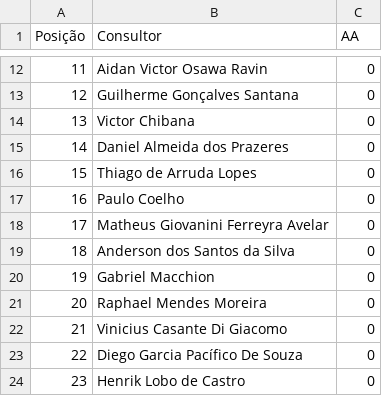
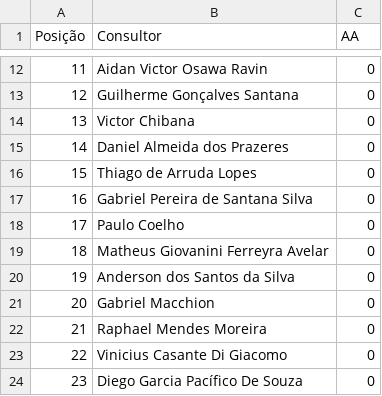
Before and after one commit to sprietootero/gestaoavista-sp1, a CSV file: ranking_muapd.csv, drawn as a sheet; only a part is shown, gaps mark what is left out; the shorter side is filled out with more unchanged rows; addresses are those after the commit; the diff names each change by its address in the sheet, - before the commit and + after, or states it on an @@ line.

```diff
--- a/ranking_muapd.csv
+++ b/ranking_muapd.csv
+row 17: 16 | Gabriel Pereira de Santana Silva | 0
@@ column A (Posição) renumbered from row 18 down @@
```
Also changed, not shown: dados_extraidos.csv, ranking_muepd.csv.
